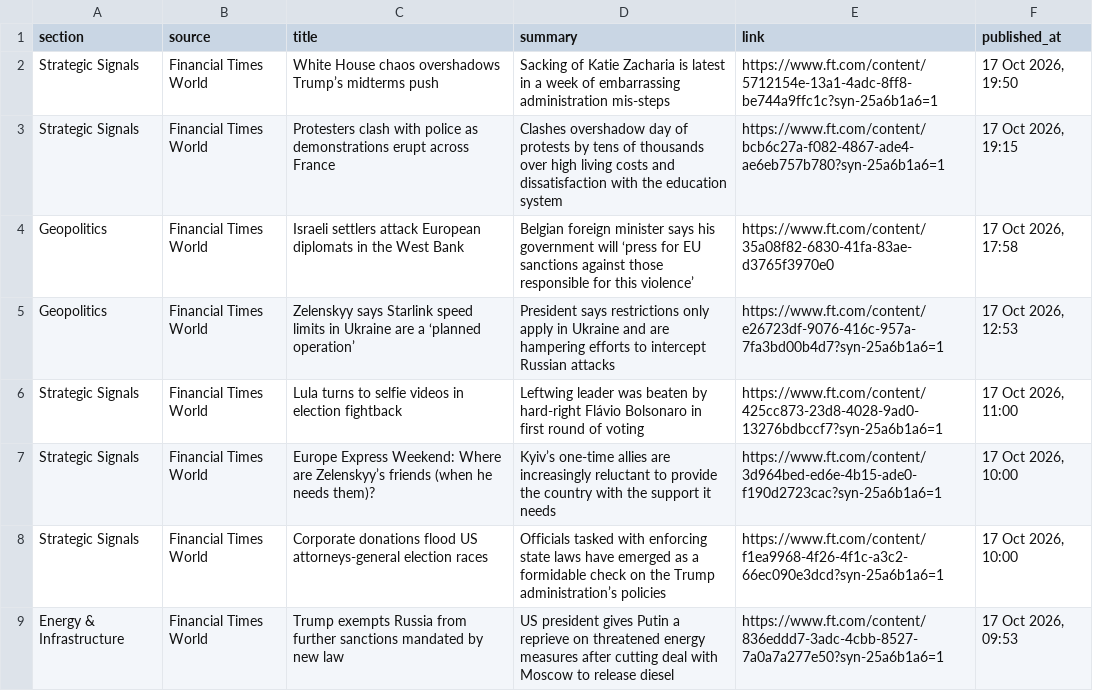
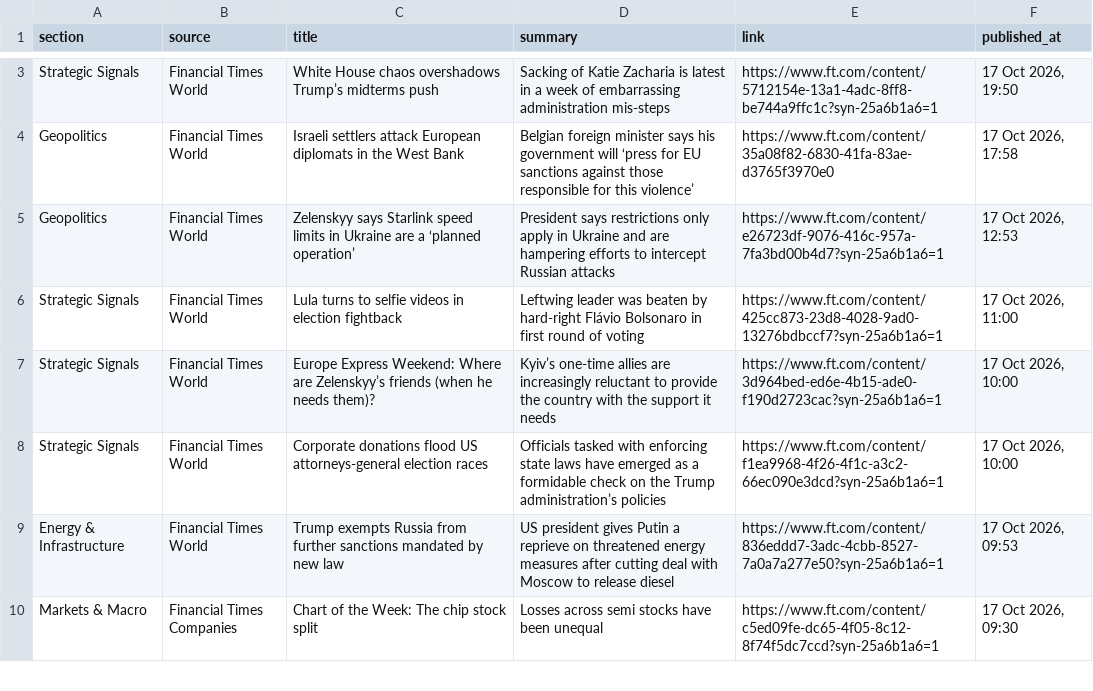
Before and after one commit to sumantrabasudawn/news-tracker, a CSV file: output/latest.csv, drawn as a sheet; only a part is shown, gaps mark what is left out; the shorter side is filled out with more unchanged rows; removed rows and columns are numbered as before the commit, all else as after; the diff covers the shown part only; the diff names each change by its address in the sheet, - before the commit and + after, or states it on an @@ line.

```diff
--- a/output/latest.csv
+++ b/output/latest.csv
-row 3: Strategic Signals | Financial Times World | Protesters clash with police as demonstrations erupt across France | Clashes overshadow day of protests by tens of thousands over high living costs and dissatisfaction with the education system | https://www.ft.com/content/bcb6c27a-f082-4867-ade4-ae6eb757b780?syn-25a6b1a6=1 | 17 Oct 2026, 19:15
```
Also changed, not shown: 3 added rows and 2 removed rows elsewhere in this file, 2 other files.
